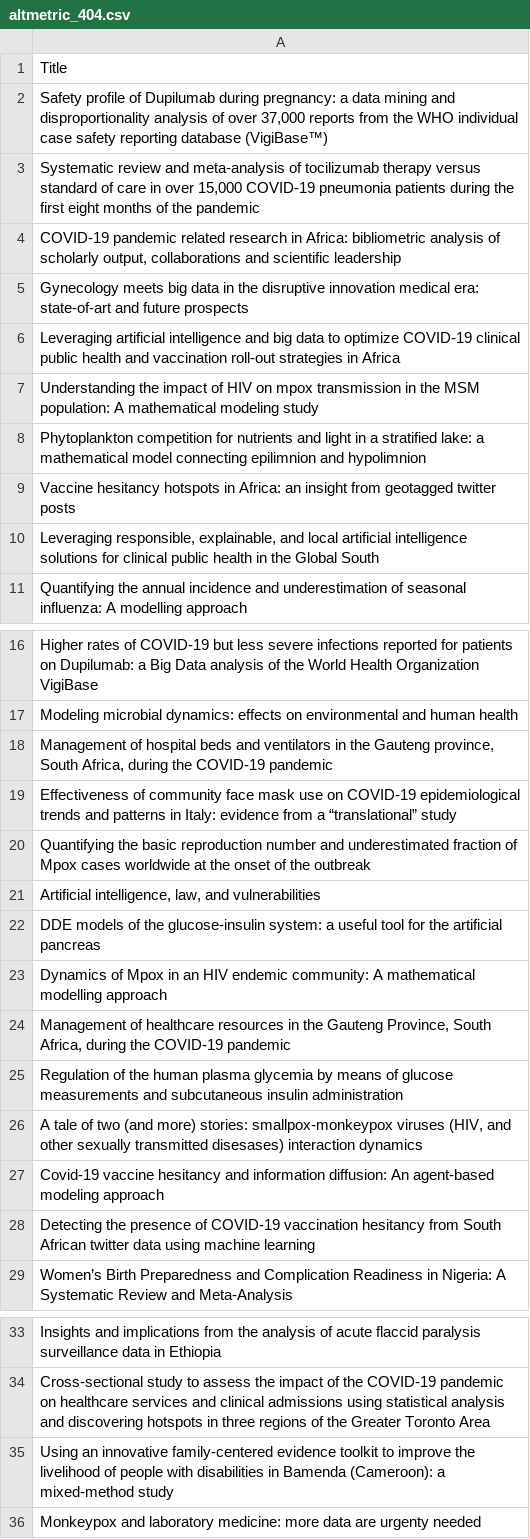
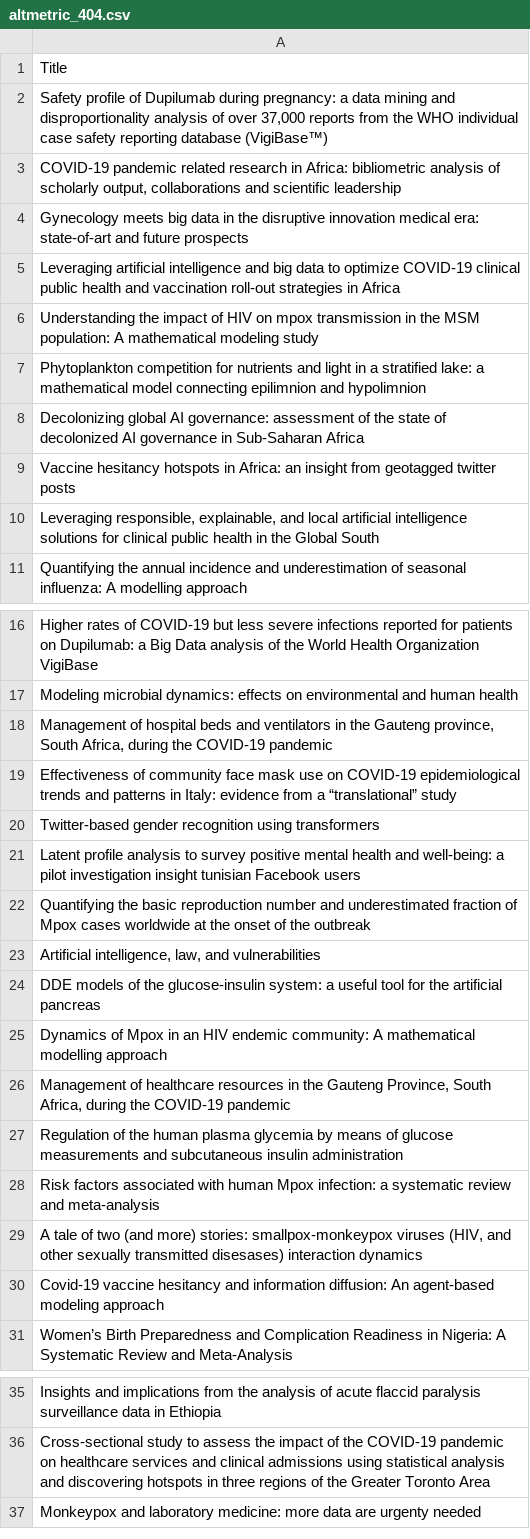
Before and after one commit to Adeben33/Research-Impact-Scraper, a CSV file: jude_kong/altmetric_404.csv, drawn as a sheet; only a part is shown, gaps mark what is left out; removed rows and columns are numbered as before the commit, all else as after; the diff covers the shown part only; the diff names each change by its address in the sheet, - before the commit and + after, or states it on an @@ line.

```diff
--- a/jude_kong/altmetric_404.csv
+++ b/jude_kong/altmetric_404.csv
-row 3: Systematic review and meta-analysis of tocilizumab therapy versus standard of care in over 15,000 COVID-19 pneumonia patients during the first eight months of the pandemic
+row 8: Decolonizing global AI governance: assessment of the state of decolonized AI governance in Sub-Saharan Africa
+row 20: Twitter-based gender recognition using transformers
+row 21: Latent profile analysis to survey positive mental health and well-being: a pilot investigation insight tunisian Facebook users
+row 28: Risk factors associated with human Mpox infection: a systematic review and meta-analysis
-row 28: Detecting the presence of COVID-19 vaccination hesitancy from South African twitter data using machine learning
-row 35: Using an innovative family-centered evidence toolkit to improve the livelihood of people with disabilities in Bamenda (Cameroon): a mixed-method study
```
Also changed, not shown: 1 added row elsewhere in this file, jude_kong/impact_metrics.csv, 2 other files.
